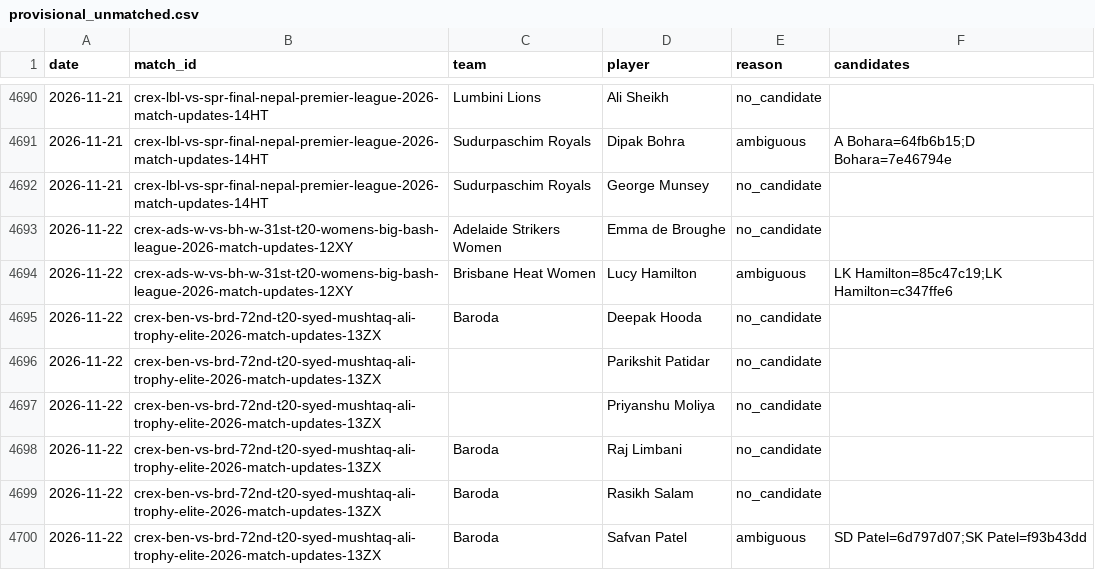
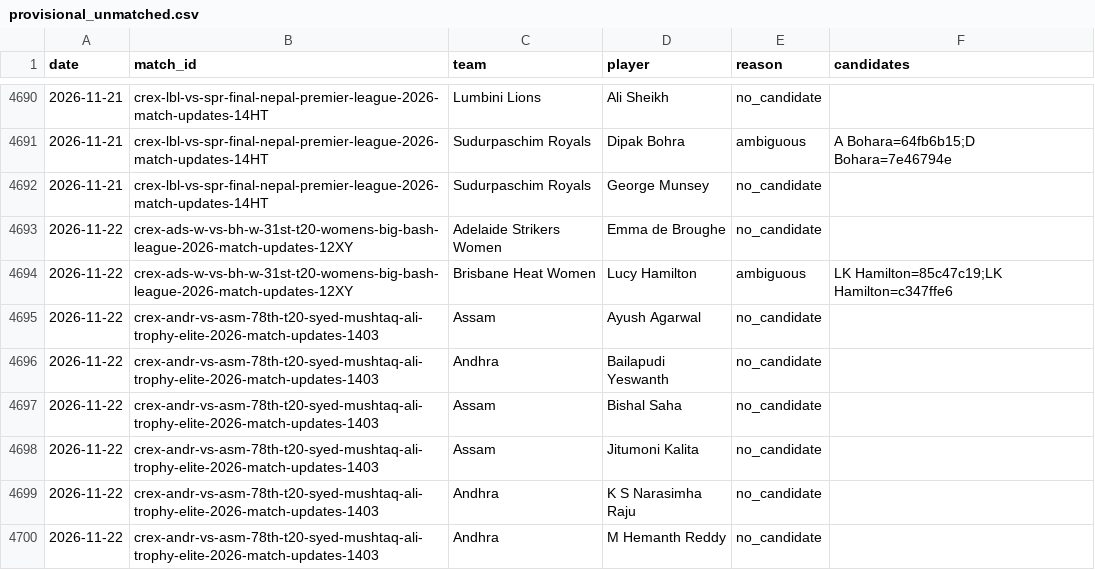
Before and after one commit to dheerajgoel17/cricket-data, a CSV file: data/provisional_unmatched.csv, drawn as a sheet; only a part is shown, gaps mark what is left out; the shorter side is filled out with more unchanged rows; the diff covers the shown part only.

```diff
--- a/data/provisional_unmatched.csv
+++ b/data/provisional_unmatched.csv
@@ -4694 +4694,7 @@ date,match_id,team,player,reason,candidates
 2026-11-22,crex-ads-w-vs-bh-w-31st-t20-womens-big-bash-league-2026-match-updates-12XY,Brisbane Heat Women,Lucy Hamilton,ambiguous,LK Hamilton=85c47c19;LK Hamilton=c347ffe6
+2026-11-22,crex-andr-vs-asm-78th-t20-syed-mushtaq-ali-trophy-elite-2026-match-updates-1403,Assam,Ayush Agarwal,no_candidate,
+2026-11-22,crex-andr-vs-asm-78th-t20-syed-mushtaq-ali-trophy-elite-2026-match-updates-1403,Andhra,Bailapudi Yeswanth,no_candidate,
+2026-11-22,crex-andr-vs-asm-78th-t20-syed-mushtaq-ali-trophy-elite-2026-match-updates-1403,Assam,Bishal Saha,no_candidate,
+2026-11-22,crex-andr-vs-asm-78th-t20-syed-mushtaq-ali-trophy-elite-2026-match-updates-1403,Assam,Jitumoni Kalita,no_candidate,
+2026-11-22,crex-andr-vs-asm-78th-t20-syed-mushtaq-ali-trophy-elite-2026-match-updates-1403,Andhra,K S Narasimha Raju,no_candidate,
+2026-11-22,crex-andr-vs-asm-78th-t20-syed-mushtaq-ali-trophy-elite-2026-match-updates-1403,Andhra,M Hemanth Reddy,no_candidate,
```
Also changed, not shown: 30 added rows elsewhere in this file, 6 other files.
